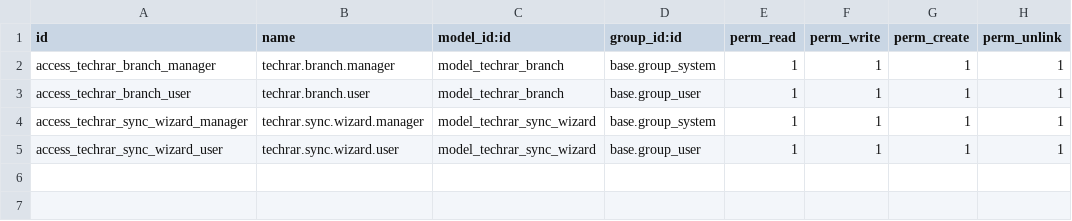
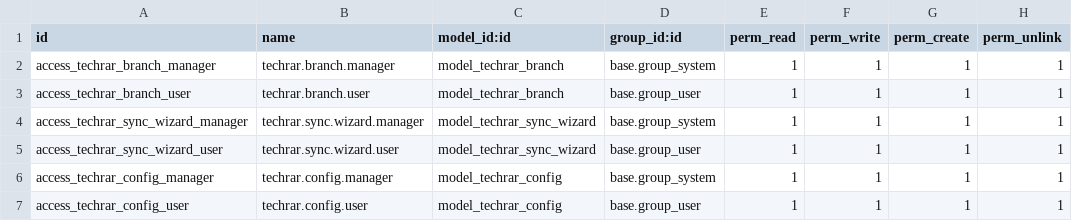
Before and after one commit to ahmedaboelatta/odoo18_test, a CSV file: techrar_connector/security/ir.model.access.csv, drawn as a sheet.

```diff
--- a/techrar_connector/security/ir.model.access.csv
+++ b/techrar_connector/security/ir.model.access.csv
@@ -5 +5,3 @@ access_techrar_sync_wizard_manager,techrar.sync.wizard.manager,model_techrar_syn
 access_techrar_sync_wizard_user,techrar.sync.wizard.user,model_techrar_sync_wizard,base.group_user,1,1,1,1
+access_techrar_config_manager,techrar.config.manager,model_techrar_config,base.group_system,1,1,1,1
+access_techrar_config_user,techrar.config.user,model_techrar_config,base.group_user,1,1,1,1
```
Also changed, not shown: 6 other files.
